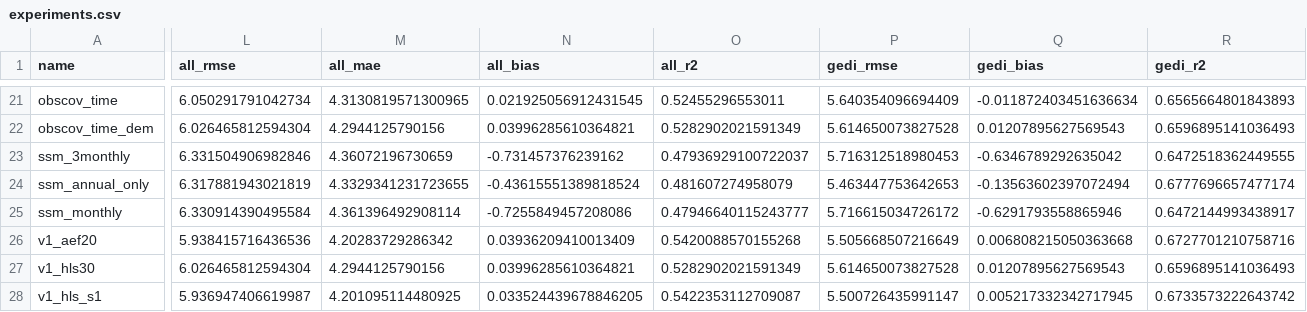
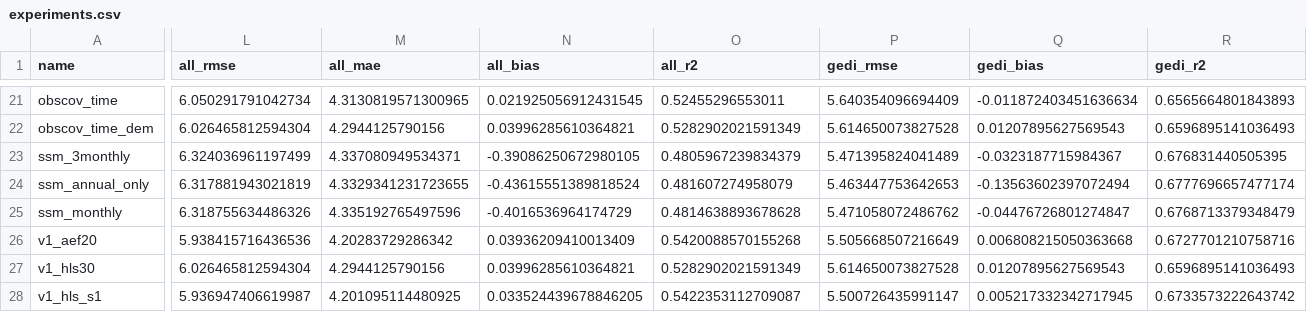
Before and after one commit to ashiklom/azuero-canopy-height, a CSV file: results/cv/experiments.csv, drawn as a sheet; only a part is shown, gaps mark what is left out; the diff covers the shown part only; the diff names each change by its address in the sheet, - before the commit and + after, or states it on an @@ line.

```diff
--- a/results/cv/experiments.csv
+++ b/results/cv/experiments.csv
-L23 (all_rmse): 6.331504906982846
+L23 (all_rmse): 6.324036961197499
-M23 (all_mae): 4.36072196730659
+M23 (all_mae): 4.337080949534371
-N23 (all_bias): -0.731457376239162
+N23 (all_bias): -0.39086250672980105
-O23 (all_r2): 0.47936929100722037
+O23 (all_r2): 0.4805967239834379
-P23 (gedi_rmse): 5.716312518980453
+P23 (gedi_rmse): 5.471395824041489
-Q23 (gedi_bias): -0.6346789292635042
+Q23 (gedi_bias): -0.0323187715984367
-R23 (gedi_r2): 0.6472518362449555
+R23 (gedi_r2): 0.676831440505395
-L25 (all_rmse): 6.330914390495584
+L25 (all_rmse): 6.318755634486326
-M25 (all_mae): 4.361396492908114
+M25 (all_mae): 4.335192765497596
-N25 (all_bias): -0.7255849457208086
+N25 (all_bias): -0.4016536964174729
-O25 (all_r2): 0.47946640115243777
+O25 (all_r2): 0.4814638893678628
-P25 (gedi_rmse): 5.716615034726172
+P25 (gedi_rmse): 5.471058072486762
-Q25 (gedi_bias): -0.6291793558865946
+Q25 (gedi_bias): -0.04476726801274847
-R25 (gedi_r2): 0.6472144993438917
+R25 (gedi_r2): 0.6768713379348479
```
Also changed, not shown: 18 edited cells elsewhere in this file, 2 other files.
